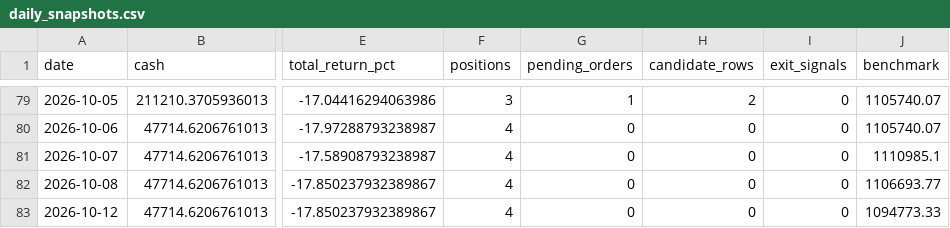
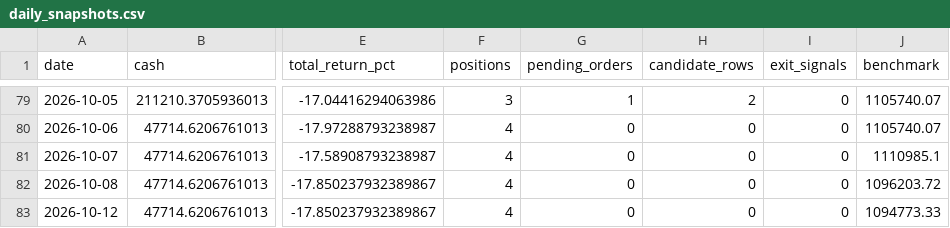
Before and after one commit to ryan900208-ux/-, a CSV file: docs/outputs/paper_trading/daily_snapshots.csv, drawn as a sheet; only a part is shown, gaps mark what is left out; the diff names each change by its address in the sheet, - before the commit and + after, or states it on an @@ line.

```diff
--- a/docs/outputs/paper_trading/daily_snapshots.csv
+++ b/docs/outputs/paper_trading/daily_snapshots.csv
-J82 (benchmark): 1106693.77
+J82 (benchmark): 1096203.72
```
Also changed, not shown: 2 other files.
